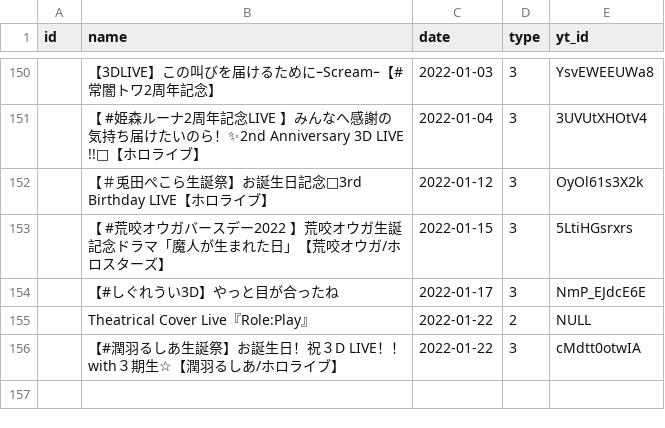
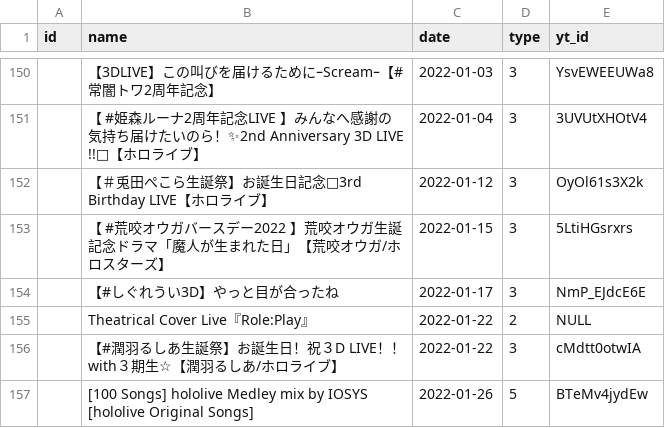
Before and after one commit to DiiSollertia/HoloDB, a CSV file: csv/EVENTS.csv, drawn as a sheet; only a part is shown, gaps mark what is left out; the diff names each change by its address in the sheet, - before the commit and + after, or states it on an @@ line.

```diff
--- a/csv/EVENTS.csv
+++ b/csv/EVENTS.csv
+row 157:  | [100 Songs] hololive Medley mix by IOSYS [hololive Original Songs] | 2022-01-26 | 5 | BTeMv4jydEw
```
Also changed, not shown: csv/ALBUMS.csv, csv/TRACKS.csv, 1 other file.
